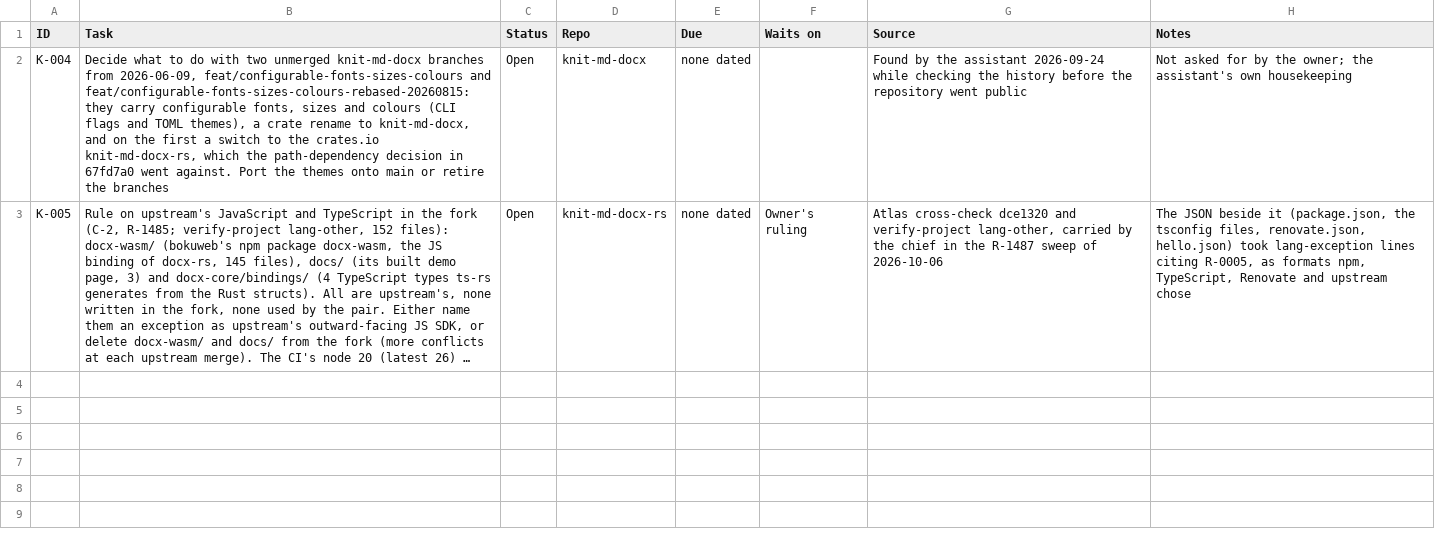
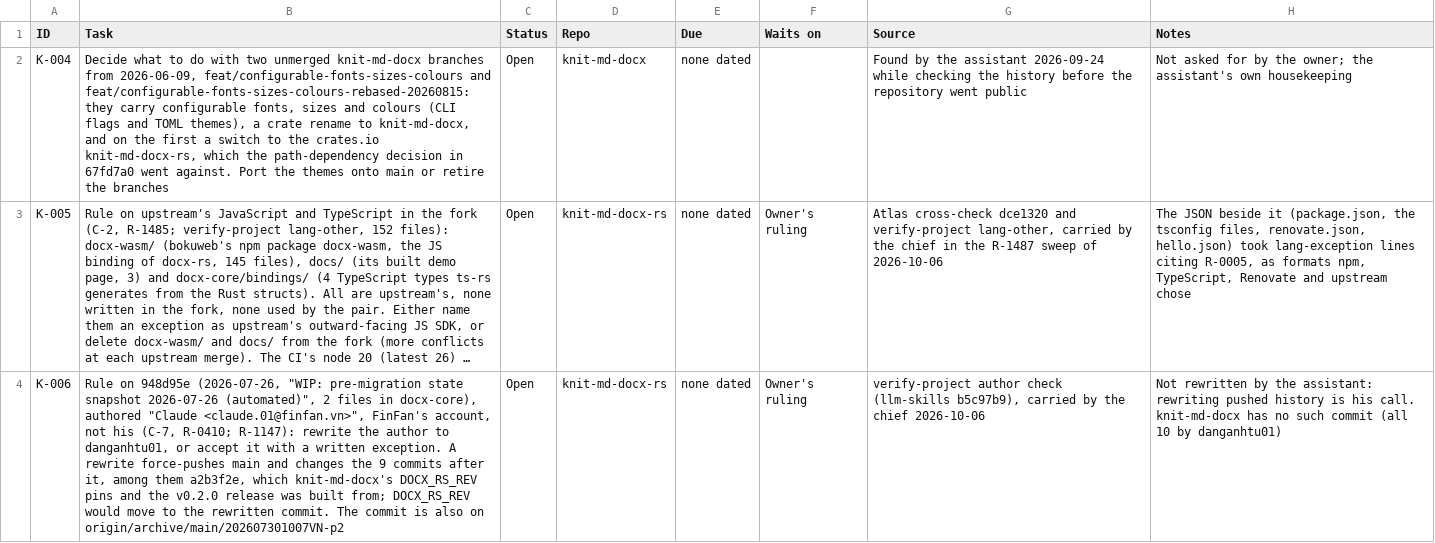
Before and after one commit to danganhtu01/knit-md-docx-rs, a CSV file: TODO.csv, drawn as a sheet; long unchanged cells end in …; the diff names each change by its address in the sheet, - before the commit and + after, or states it on an @@ line.

```diff
--- a/TODO.csv
+++ b/TODO.csv
+row 4: K-006 | Rule on 948d95e (2026-07-26, "WIP: pre-migration state snapshot 2026-07-26 (automated)", 2 files in docx-core), authored "Claude <claude.01@finfan.vn>", FinFan's account, not his (C-7, R-0410; R-1147): rewrite the author to danganhtu01, or accept it with a written exception. A rewrite force-pushes main and changes the 9 commits after it, among them a2b3f2e, which knit-md-docx's DOCX_RS_REV pins and the v0.2.0 release was built from; DOCX_RS_REV would move to the rewritten commit. The commit is also on origin/archive/main/202607301007VN-p2 | Open | knit-md-docx-rs | none dated | Owner's ruling | verify-project author check (llm-skills b5c97b9), carried by the chief 2026-10-06 | Not rewritten by the assistant: rewriting pushed history is his call. knit-md-docx has no such commit (all 10 by danganhtu01)
```
Also changed, not shown: 1 other file.
